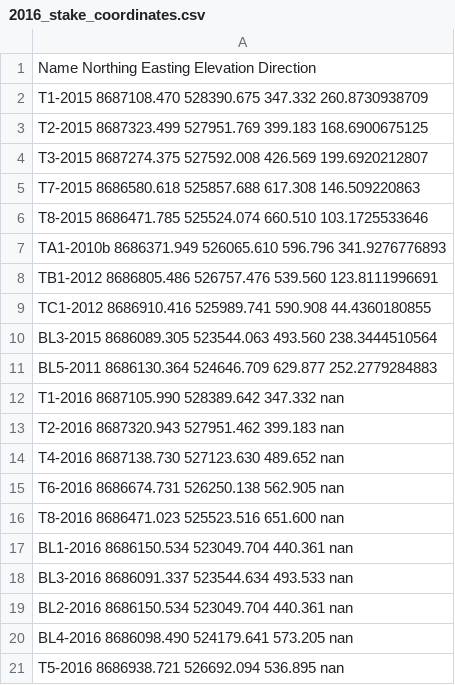
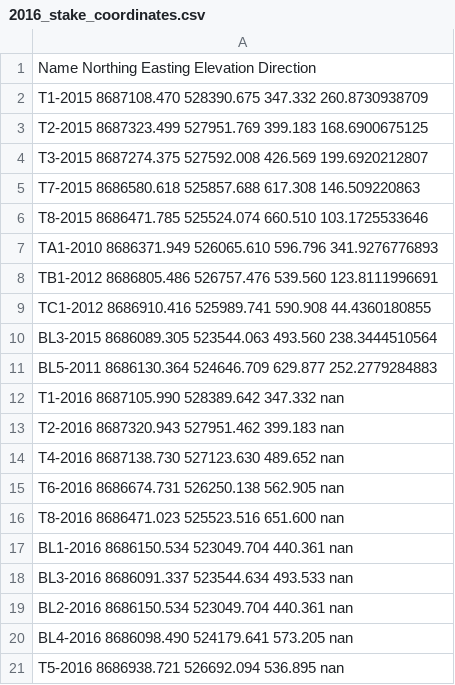
Before and after one commit to Standard24/SnowAirIceSea, a CSV file: data/stake_coordinates/2016_stake_coordinates.csv, drawn as a sheet.

Commit message:
little change in nameing

```diff
--- a/data/stake_coordinates/2016_stake_coordinates.csv
+++ b/data/stake_coordinates/2016_stake_coordinates.csv
@@ -6,3 +6,3 @@ T7-2015 8686580.618 525857.688 617.308 146.509220863
 T8-2015 8686471.785 525524.074 660.510 103.1725533646
-TA1-2010b 8686371.949 526065.610 596.796 341.9276776893
+TA1-2010 8686371.949 526065.610 596.796 341.9276776893
 TB1-2012 8686805.486 526757.476 539.560 123.8111996691
```
